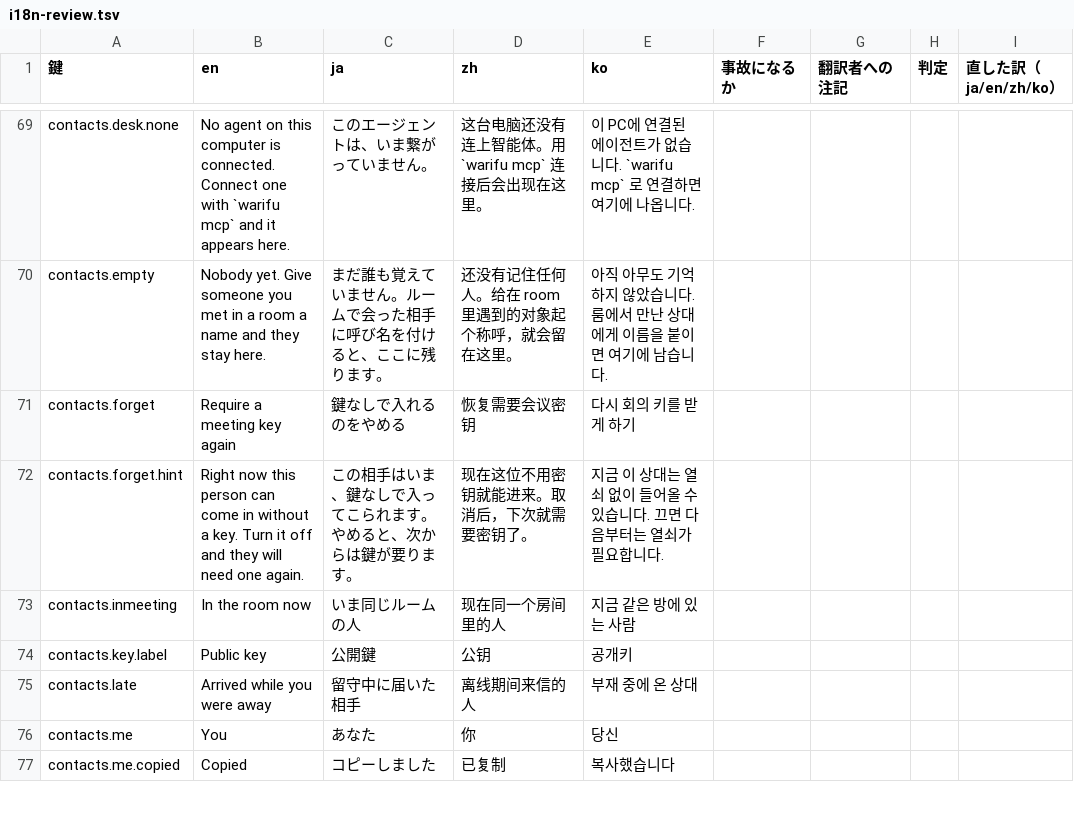
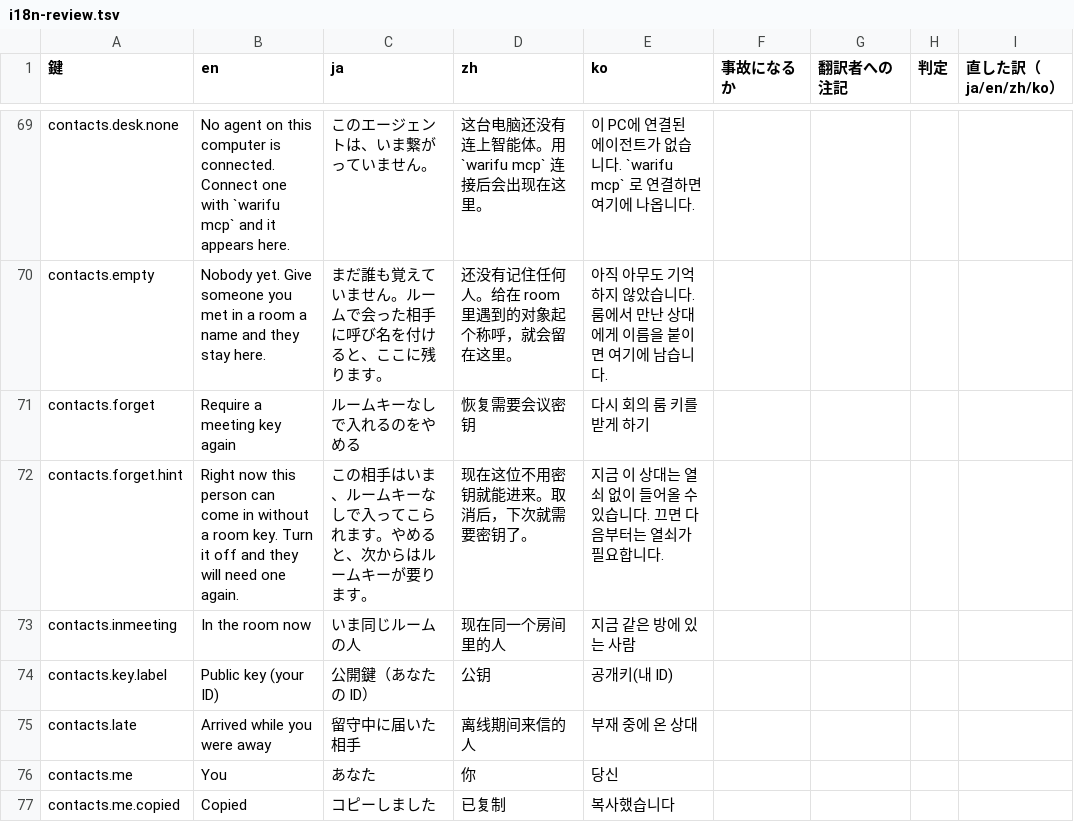
Before and after one commit to meta-taro/warifu, a TSV file: docs/i18n-review.tsv, drawn as a sheet; only a part is shown, gaps mark what is left out; the diff covers the shown part only.

```diff
--- a/docs/i18n-review.tsv
+++ b/docs/i18n-review.tsv
@@ -70,6 +70,6 @@ contacts.desk.none	No agent on this computer is connected. Connect one with `war
 contacts.empty	Nobody yet. Give someone you met in a room a name and they stay here.	まだ誰も覚えていません。ルームで会った相手に呼び名を付けると、ここに残ります。	还没有记住任何人。给在 room 里遇到的对象起个称呼，就会留在这里。	아직 아무도 기억하지 않았습니다. 룸에서 만난 상대에게 이름을 붙이면 여기에 남습니다.				
-contacts.forget	Require a meeting key again	鍵なしで入れるのをやめる	恢复需要会议密钥	다시 회의 키를 받게 하기				
-contacts.forget.hint	Right now this person can come in without a key. Turn it off and they will need one again.	この相手はいま、鍵なしで入ってこられます。やめると、次からは鍵が要ります。	现在这位不用密钥就能进来。取消后，下次就需要密钥了。	지금 이 상대는 열쇠 없이 들어올 수 있습니다. 끄면 다음부터는 열쇠가 필요합니다.				
+contacts.forget	Require a meeting key again	ルームキーなしで入れるのをやめる	恢复需要会议密钥	다시 회의 룸 키를 받게 하기				
+contacts.forget.hint	Right now this person can come in without a room key. Turn it off and they will need one again.	この相手はいま、ルームキーなしで入ってこられます。やめると、次からはルームキーが要ります。	现在这位不用密钥就能进来。取消后，下次就需要密钥了。	지금 이 상대는 열쇠 없이 들어올 수 있습니다. 끄면 다음부터는 열쇠가 필요합니다.				
 contacts.inmeeting	In the room now	いま同じルームの人	现在同一个房间里的人	지금 같은 방에 있는 사람				
-contacts.key.label	Public key	公開鍵	公钥	공개키				
+contacts.key.label	Public key (your ID)	公開鍵（あなたの ID）	公钥	공개키(내 ID)				
 contacts.late	Arrived while you were away	留守中に届いた相手	离线期间来信的人	부재 중에 온 상대				
```
Also changed, not shown: 87 edited cells elsewhere in this file, 4 other files.
